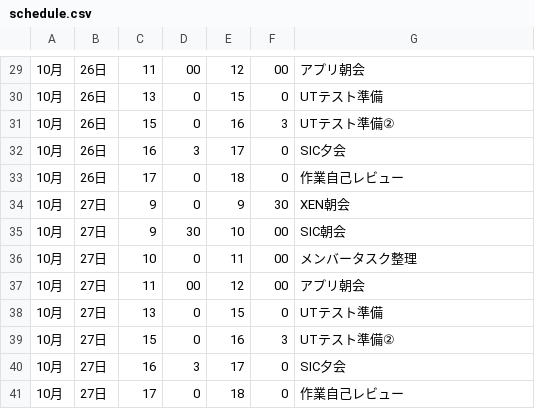
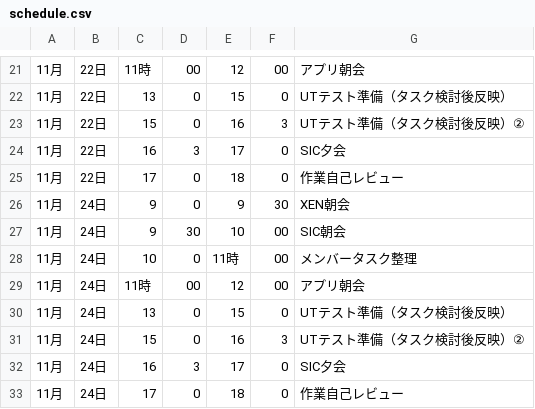
Before and after one commit to DynamicDaikon/python, a CSV file: seleniumSample/schedule.csv, drawn as a sheet; only a part is shown, gaps mark what is left out; the diff covers the shown part only.

```diff
--- a/seleniumSample/schedule.csv
+++ b/seleniumSample/schedule.csv
@@ -29,13 +21,13 @@
-10月,26日,11,00,12,00,アプリ朝会
-10月,26日,13,0,15,0,UTテスト準備
-10月,26日,15,0,16,3,UTテスト準備②
-10月,26日,16,3,17,0,SIC夕会
-10月,26日,17,0,18,0,作業自己レビュー
-10月,27日,9,0,9,30,XEN朝会
-10月,27日,9,30,10,00,SIC朝会
-10月,27日,10,0,11,00,メンバータスク整理
-10月,27日,11,00,12,00,アプリ朝会
-10月,27日,13,0,15,0,UTテスト準備
-10月,27日,15,0,16,3,UTテスト準備②
-10月,27日,16,3,17,0,SIC夕会
-10月,27日,17,0,18,0,作業自己レビュー
+11月,22日,11時,00,12,00,アプリ朝会
+11月,22日,13,0,15,0,UTテスト準備（タスク検討後反映）
+11月,22日,15,0,16,3,UTテスト準備（タスク検討後反映）②
+11月,22日,16,3,17,0,SIC夕会
+11月,22日,17,0,18,0,作業自己レビュー
+11月,24日,9,0,9,30,XEN朝会
+11月,24日,9,30,10,00,SIC朝会
+11月,24日,10,0,11時,00,メンバータスク整理
+11月,24日,11時,00,12,00,アプリ朝会
+11月,24日,13,0,15,0,UTテスト準備（タスク検討後反映）
+11月,24日,15,0,16,3,UTテスト準備（タスク検討後反映）②
+11月,24日,16,3,17,0,SIC夕会
+11月,24日,17,0,18,0,作業自己レビュー
```
Also changed, not shown: 8 removed rows and 50 edited cells elsewhere in this file, 1 other file.
